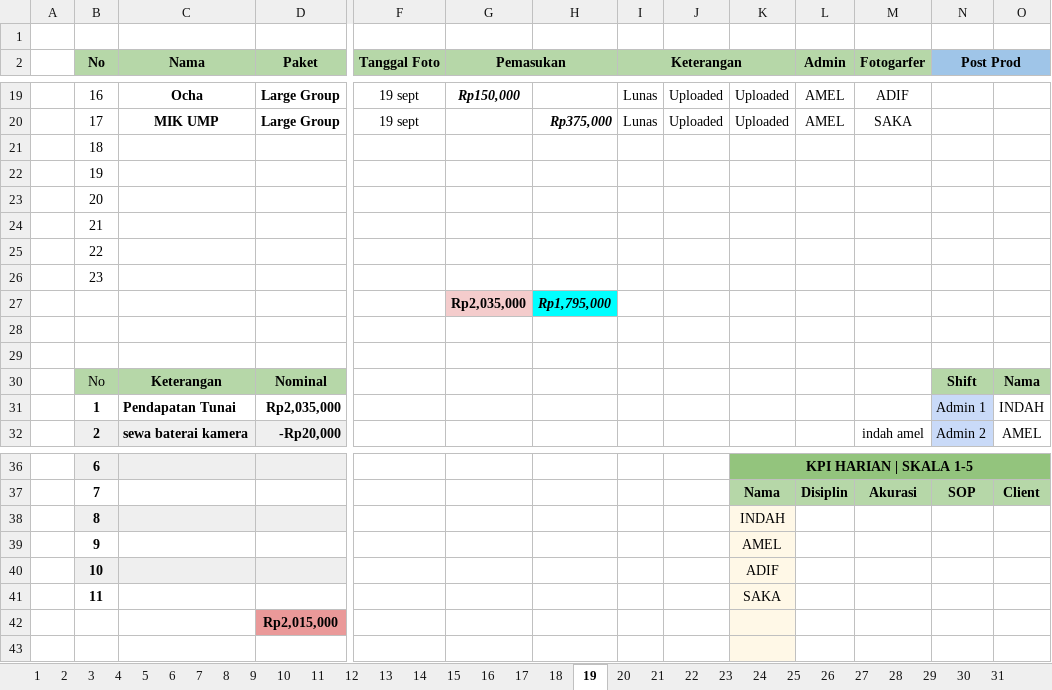
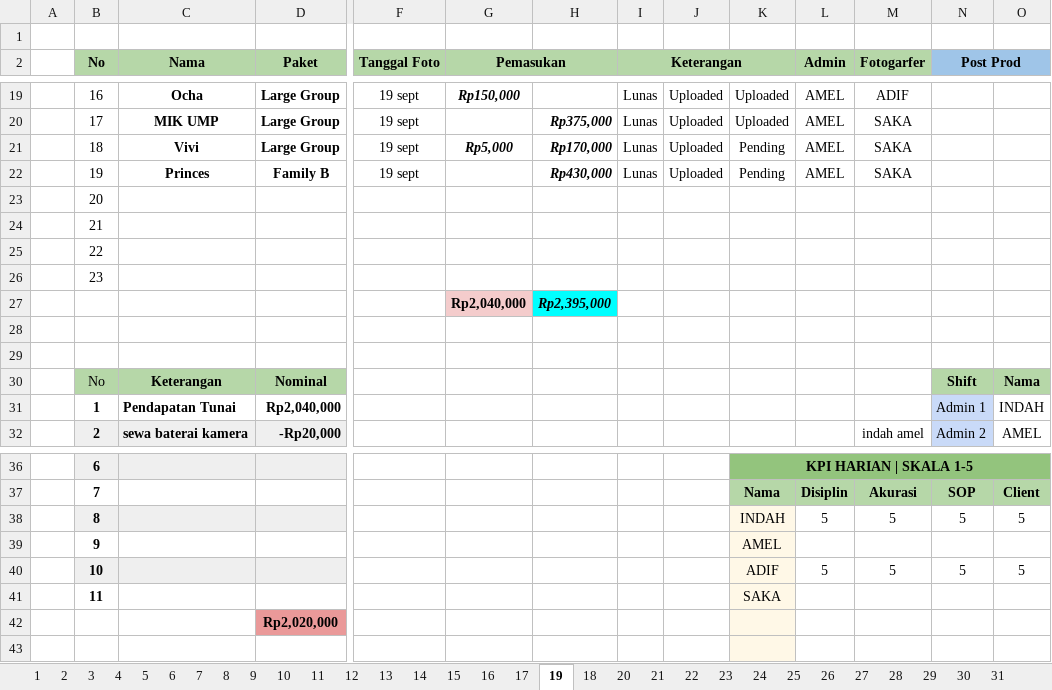
Before and after one commit to whynunuu/FoxeStudio, an Excel workbook: file1.xlsm, sheet 19, drawn as a sheet; only a part is shown, gaps mark what is left out; values as stored, in another font and other column widths than the file's, no borders; charts and pictures and conditional formats not drawn; removed rows and columns are numbered as before the commit, all else as after; rows hold the shown columns only; the diff covers the shown part only; the diff names each change by its address in the sheet, - before the commit and + after, or states it on an @@ line.

```diff
--- a/file1.xlsm (sheet 19)
+++ b/file1.xlsm (sheet 19)
@@ sheet tab order changed: 1 | 2 | 3 | 4 | 5 | 6 | 7 | 8 | 9 | 10 | 11 | 12 | 13 | 14 | 15 | 16 | 17 | 19 | 18 | 20 | 21 | 22 | 23 | 24 | 25 | 26 | 27 | 28 | 29 | 30 | 31 @@
-row 21:  | 18
-row 22:  | 19
+row 21:  | 18 | Vivi | Large Group | 19 sept | Rp5,000 | Rp170,000 | Lunas | Uploaded | Pending | AMEL | SAKA
+row 22:  | 19 | Princes | Family B | 19 sept |  | Rp430,000 | Lunas | Uploaded | Pending | AMEL | SAKA
-row 27:  |  |  |  |  | Rp2,035,000 | Rp1,795,000
+row 27:  |  |  |  |  | Rp2,040,000 | Rp2,395,000
-D31 (Paket): Rp2,035,000
+D31 (Paket): Rp2,040,000
-row 38:  | 8 |  |  |  |  |  |  |  | INDAH
+row 38:  | 8 |  |  |  |  |  |  |  | INDAH | 5 | 5 | 5 | 5
-row 40:  | 10 |  |  |  |  |  |  |  | ADIF
+row 40:  | 10 |  |  |  |  |  |  |  | ADIF | 5 | 5 | 5 | 5
-D42 (Paket): Rp2,015,000
+D42 (Paket): Rp2,020,000
```
Also changed, not shown: 5 edited cells elsewhere in this sheet, sheet Resume Karyawan KPI, sheet 16, sheet 17, sheet 18, sheet 31, charts or pictures, file2.xlsx, 2 other files.
